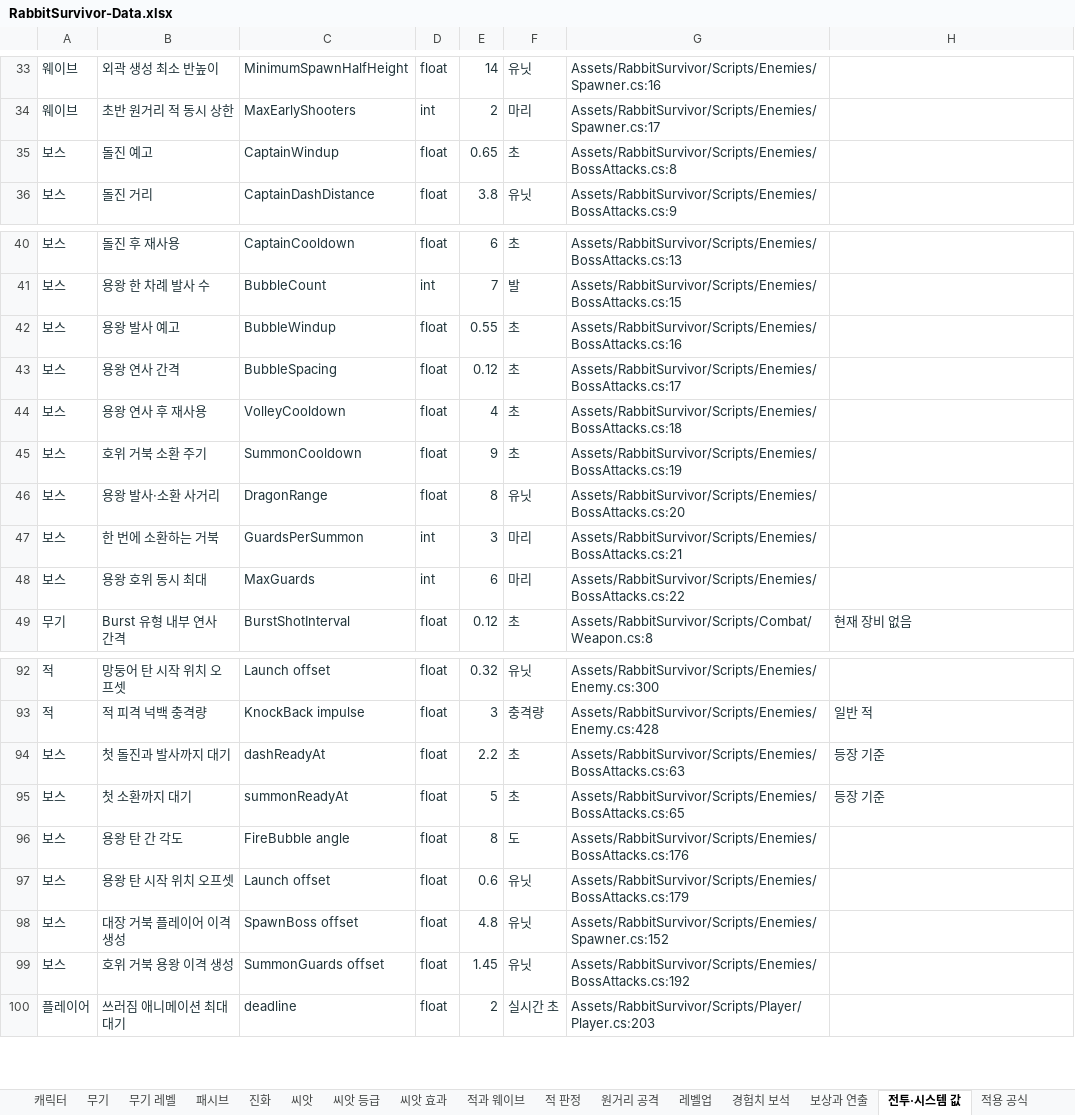
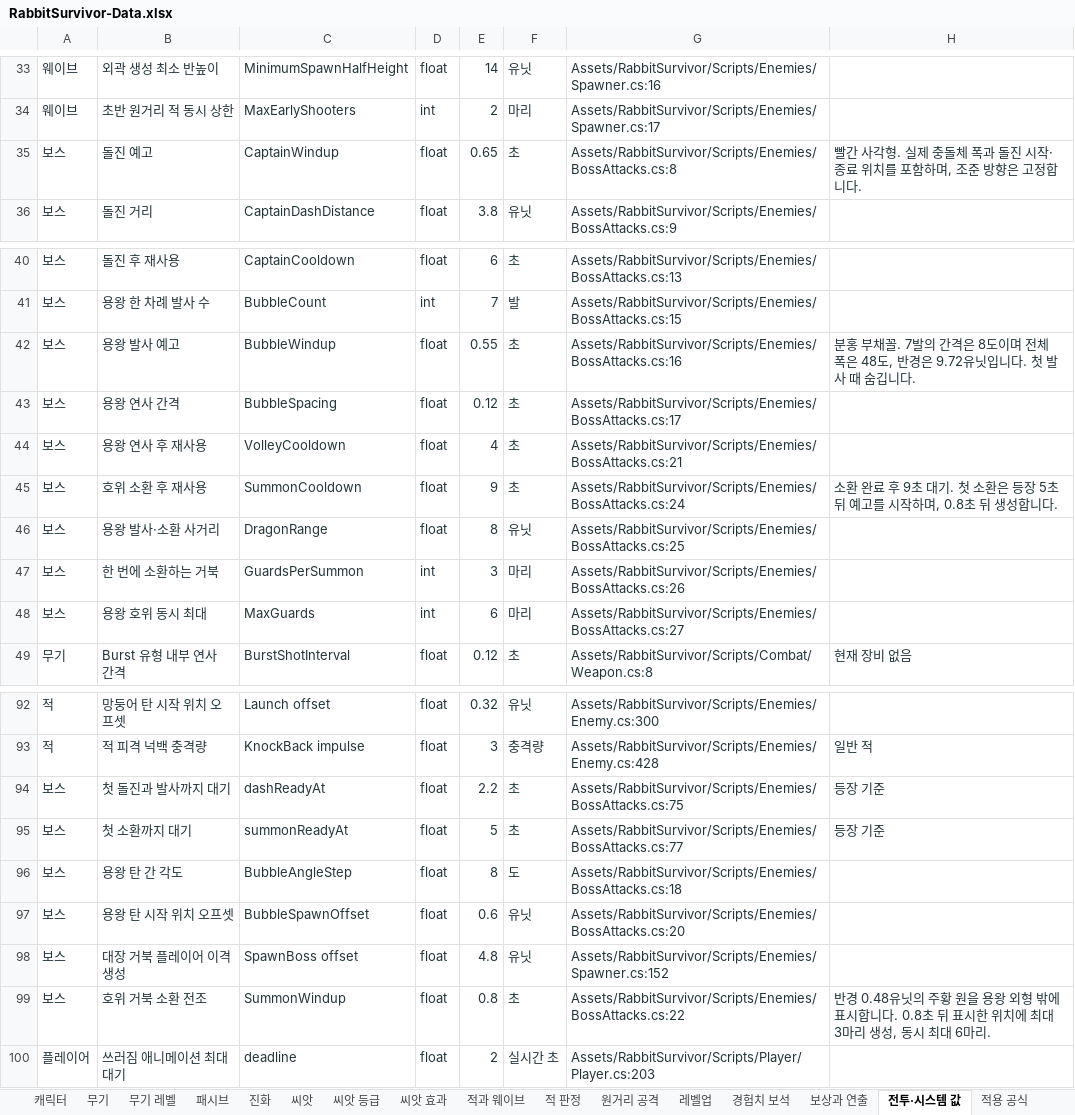
Before and after one commit to EndDeal/RabbitSurvivor, an Excel workbook: docs/RabbitSurvivor-Data.xlsx, sheet 전투·시스템 값, drawn as a sheet; only a part is shown, gaps mark what is left out; values as stored, in another font and other column widths than the file's, no borders; table styles not drawn; removed rows and columns are numbered as before the commit, all else as after; the diff names each change by its address in the sheet, - before the commit and + after, or states it on an @@ line.

Commit message:
Release Rabbit Survivor v1.0.14 with boss attack telegraphs

```diff
--- a/docs/RabbitSurvivor-Data.xlsx (sheet 전투·시스템 값)
+++ b/docs/RabbitSurvivor-Data.xlsx (sheet 전투·시스템 값)
-H35: (empty)
+H35: 빨간 사각형. 실제 충돌체 폭과 돌진 시작·종료 위치를 포함하며, 조준 방향은 고정합니다.
-H42: (empty)
+H42: 분홍 부채꼴. 7발의 간격은 8도이며 전체 폭은 48도, 반경은 9.72유닛입니다. 첫 발사 때 숨깁니다.
-G44: Assets/RabbitSurvivor/Scripts/Enemies/BossAttacks.cs:18
+G44: Assets/RabbitSurvivor/Scripts/Enemies/BossAttacks.cs:21
-B45: 호위 거북 소환 주기
+B45: 호위 소환 후 재사용
-G45: Assets/RabbitSurvivor/Scripts/Enemies/BossAttacks.cs:19
+G45: Assets/RabbitSurvivor/Scripts/Enemies/BossAttacks.cs:24
-H45: (empty)
+H45: 소환 완료 후 9초 대기. 첫 소환은 등장 5초 뒤 예고를 시작하며, 0.8초 뒤 생성합니다.
-G46: Assets/RabbitSurvivor/Scripts/Enemies/BossAttacks.cs:20
+G46: Assets/RabbitSurvivor/Scripts/Enemies/BossAttacks.cs:25
-G47: Assets/RabbitSurvivor/Scripts/Enemies/BossAttacks.cs:21
+G47: Assets/RabbitSurvivor/Scripts/Enemies/BossAttacks.cs:26
-G48: Assets/RabbitSurvivor/Scripts/Enemies/BossAttacks.cs:22
+G48: Assets/RabbitSurvivor/Scripts/Enemies/BossAttacks.cs:27
-G94: Assets/RabbitSurvivor/Scripts/Enemies/BossAttacks.cs:63
+G94: Assets/RabbitSurvivor/Scripts/Enemies/BossAttacks.cs:75
-G95: Assets/RabbitSurvivor/Scripts/Enemies/BossAttacks.cs:65
+G95: Assets/RabbitSurvivor/Scripts/Enemies/BossAttacks.cs:77
-C96: FireBubble angle
+C96: BubbleAngleStep
-G96: Assets/RabbitSurvivor/Scripts/Enemies/BossAttacks.cs:176
+G96: Assets/RabbitSurvivor/Scripts/Enemies/BossAttacks.cs:18
-C97: Launch offset
+C97: BubbleSpawnOffset
-G97: Assets/RabbitSurvivor/Scripts/Enemies/BossAttacks.cs:179
+G97: Assets/RabbitSurvivor/Scripts/Enemies/BossAttacks.cs:20
-row 99: 보스 | 호위 거북 용왕 이격 생성 | SummonGuards offset | float | 1.45 | 유닛 | Assets/RabbitSurvivor/Scripts/Enemies/BossAttacks.cs:192
+row 99: 보스 | 호위 거북 소환 전조 | SummonWindup | float | 0.8 | 초 | Assets/RabbitSurvivor/Scripts/Enemies/BossAttacks.cs:22 | 반경 0.48유닛의 주황 원을 용왕 외형 밖에 표시합니다. 0.8초 뒤 표시한 위치에 최대 3마리 생성, 동시 최대 6마리.
```
Also changed, not shown: sheet 코드 숫자, sheet 범위·출처, sheet 산소·HUD, 9 other files.
